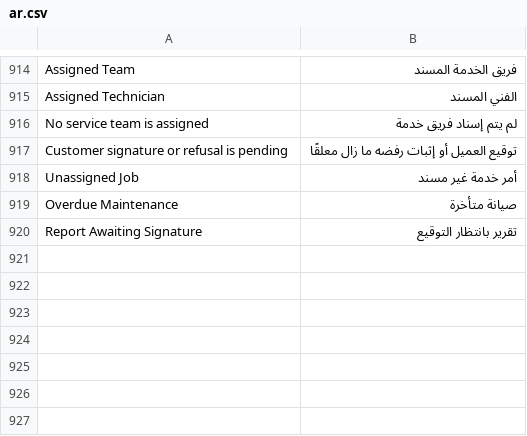
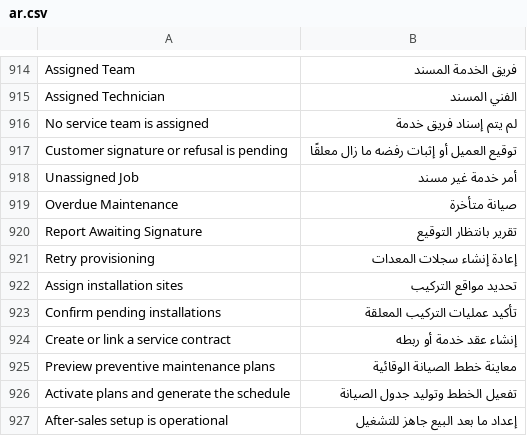
Before and after one commit to alaalsalam/fsm, a CSV file: fsm/translations/ar.csv, drawn as a sheet; only a part is shown, gaps mark what is left out.

Commit message:
feat(backend): expose after-sales journey readiness

```diff
--- a/fsm/translations/ar.csv
+++ b/fsm/translations/ar.csv
@@ -920 +920,8 @@ Overdue Maintenance,صيانة متأخرة
 Report Awaiting Signature,تقرير بانتظار التوقيع
+Retry provisioning,إعادة إنشاء سجلات المعدات
+Assign installation sites,تحديد مواقع التركيب
+Confirm pending installations,تأكيد عمليات التركيب المعلقة
+Create or link a service contract,إنشاء عقد خدمة أو ربطه
+Preview preventive maintenance plans,معاينة خطط الصيانة الوقائية
+Activate plans and generate the schedule,تفعيل الخطط وتوليد جدول الصيانة
+After-sales setup is operational,إعداد ما بعد البيع جاهز للتشغيل
```
Also changed, not shown: 2 other files.
